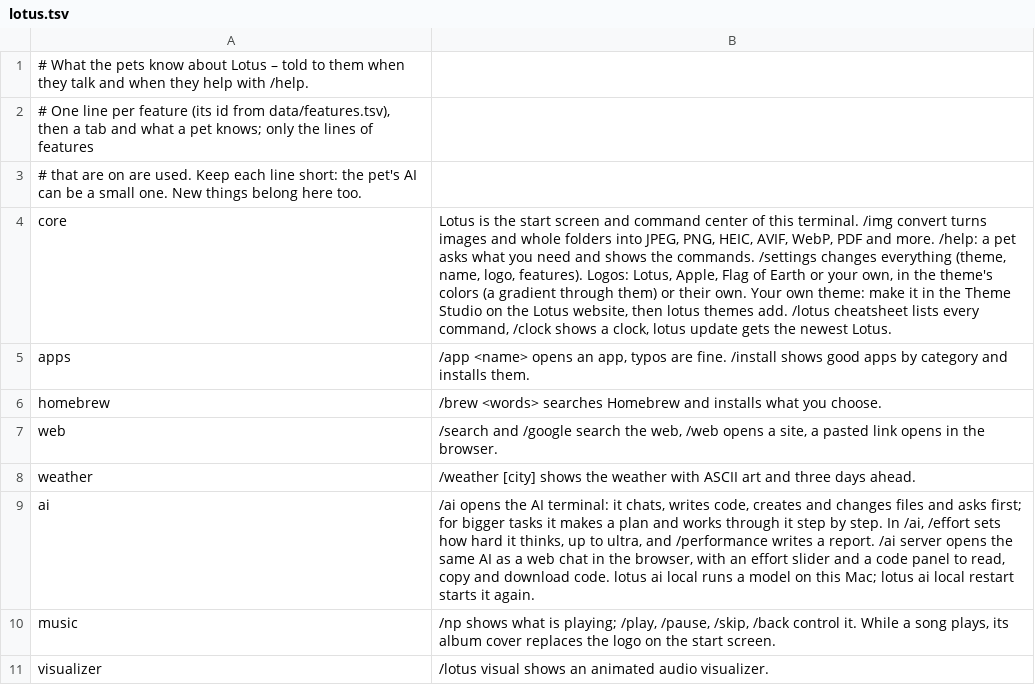
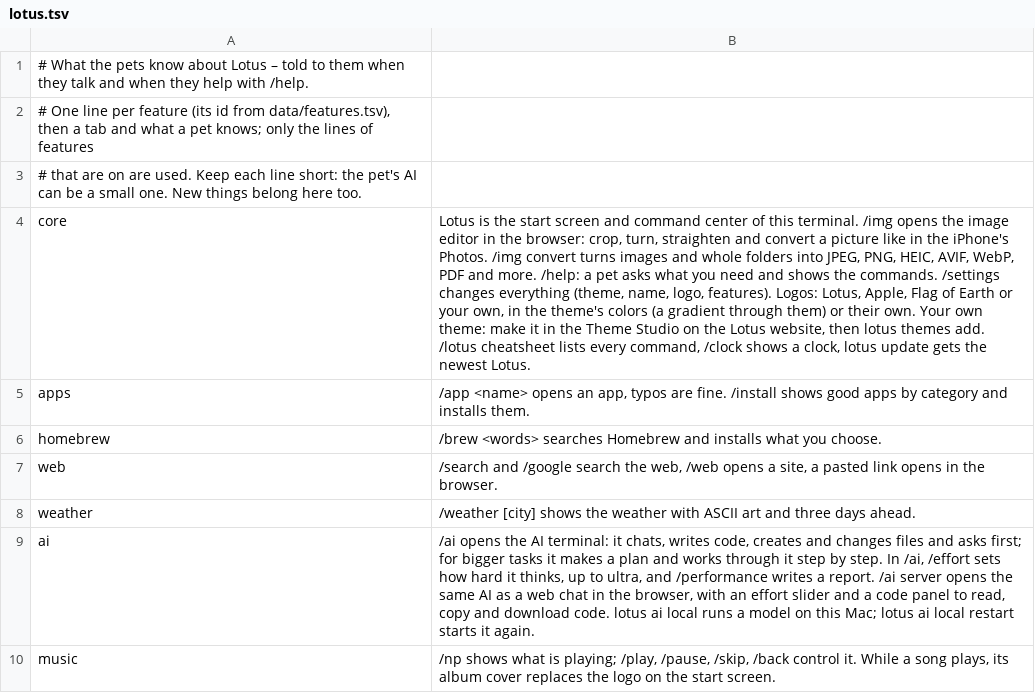
Before and after one commit to Fanxy13/homebrew-lotus, a TSV file: data/pets/lotus.tsv, drawn as a sheet; only a part is shown; the shorter side is filled out with more unchanged rows; the diff names each change by its address in the sheet, - before the commit and + after, or states it on an @@ line.

```diff
--- a/data/pets/lotus.tsv
+++ b/data/pets/lotus.tsv
-B4: …terminal. /img convert turns…
+B4: …terminal. /img opens the image editor in the browser: crop, turn, straighten and convert a picture like in the iPhone's Photos. /img convert turns…
```
Also changed, not shown: data/commands.tsv, data/platform-matrix.tsv, 29 other files.
